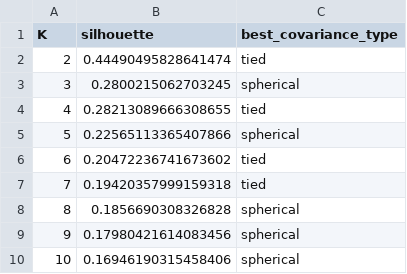
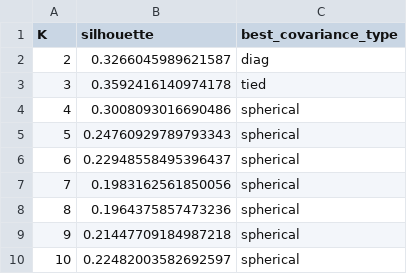
Before and after one commit to Princeadhi123/Study-2-PhD, a CSV file: diagnostics/model results/gmm_silhouette_vs_k.csv, drawn as a sheet.

```diff
--- a/diagnostics/model results/gmm_silhouette_vs_k.csv
+++ b/diagnostics/model results/gmm_silhouette_vs_k.csv
@@ -1,10 +1,10 @@
 K,silhouette,best_covariance_type
-2,0.44490495828641474,tied
-3,0.2800215062703245,spherical
-4,0.28213089666308655,tied
-5,0.22565113365407866,spherical
-6,0.20472236741673602,tied
-7,0.19420357999159318,tied
-8,0.1856690308326828,spherical
-9,0.17980421614083456,spherical
-10,0.16946190315458406,spherical
+2,0.3266045989621587,diag
+3,0.3592416140974178,tied
+4,0.3008093016690486,spherical
+5,0.24760929789793343,spherical
+6,0.22948558495396437,spherical
+7,0.1983162561850056,spherical
+8,0.1964375857473236,spherical
+9,0.21447709184987218,spherical
+10,0.22482003582692597,spherical
```
Also changed, not shown: diagnostics/gmm profiles BIC/gmm_bic_best_label_feature_means.csv, diagnostics/gmm profiles BIC/gmm_bic_best_label_feature_zmeans.csv, 38 other files.
